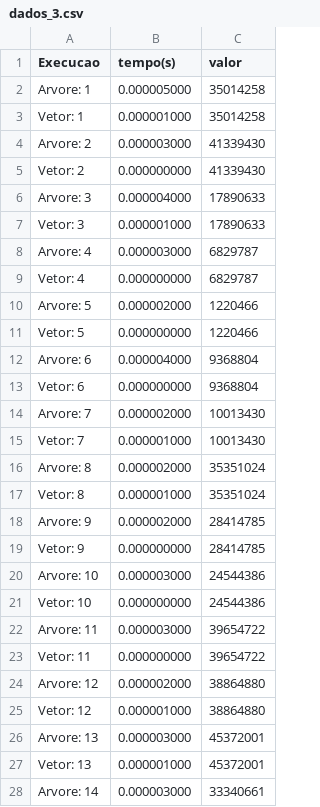
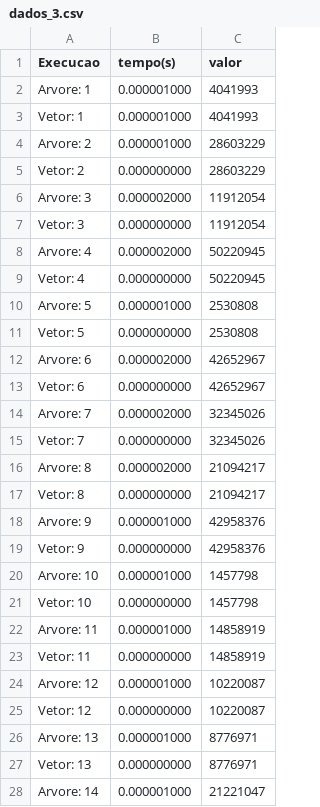
Before and after one commit to MichaelWPV0301/Projetos_Atividades_Faculdade, a CSV file: AED2/Trabalho2/dados_3.csv, drawn as a sheet; only a part is shown; the diff covers the shown part only.

```diff
--- a/AED2/Trabalho2/dados_3.csv
+++ b/AED2/Trabalho2/dados_3.csv
@@ -1,28 +1,28 @@
 Execucao, tempo(s), valor
-Arvore:       1,         0.000005000,         35014258
-Vetor:          1,         0.000001000,         35014258
-Arvore:       2,         0.000003000,         41339430
-Vetor:          2,         0.000000000,         41339430
-Arvore:       3,         0.000004000,         17890633
-Vetor:          3,         0.000001000,         17890633
-Arvore:       4,         0.000003000,         6829787
-Vetor:          4,         0.000000000,         6829787
-Arvore:       5,         0.000002000,         1220466
-Vetor:          5,         0.000000000,         1220466
-Arvore:       6,         0.000004000,         9368804
-Vetor:          6,         0.000000000,         9368804
-Arvore:       7,         0.000002000,         10013430
-Vetor:          7,         0.000001000,         10013430
-Arvore:       8,         0.000002000,         35351024
-Vetor:          8,         0.000001000,         35351024
-Arvore:       9,         0.000002000,         28414785
-Vetor:          9,         0.000000000,         28414785
-Arvore:       10,         0.000003000,         24544386
-Vetor:          10,         0.000000000,         24544386
-Arvore:       11,         0.000003000,         39654722
-Vetor:          11,         0.000000000,         39654722
-Arvore:       12,         0.000002000,         38864880
-Vetor:          12,         0.000001000,         38864880
-Arvore:       13,         0.000003000,         45372001
-Vetor:          13,         0.000001000,         45372001
-Arvore:       14,         0.000003000,         33340661
+Arvore:       1,         0.000001000,         4041993
+Vetor:          1,         0.000001000,         4041993
+Arvore:       2,         0.000001000,         28603229
+Vetor:          2,         0.000000000,         28603229
+Arvore:       3,         0.000002000,         11912054
+Vetor:          3,         0.000000000,         11912054
+Arvore:       4,         0.000002000,         50220945
+Vetor:          4,         0.000000000,         50220945
+Arvore:       5,         0.000001000,         2530808
+Vetor:          5,         0.000000000,         2530808
+Arvore:       6,         0.000002000,         42652967
+Vetor:          6,         0.000000000,         42652967
+Arvore:       7,         0.000002000,         32345026
+Vetor:          7,         0.000000000,         32345026
+Arvore:       8,         0.000002000,         21094217
+Vetor:          8,         0.000000000,         21094217
+Arvore:       9,         0.000001000,         42958376
+Vetor:          9,         0.000000000,         42958376
+Arvore:       10,         0.000001000,         1457798
+Vetor:          10,         0.000000000,         1457798
+Arvore:       11,         0.000001000,         14858919
+Vetor:          11,         0.000000000,         14858919
+Arvore:       12,         0.000001000,         10220087
+Vetor:          12,         0.000000000,         10220087
+Arvore:       13,         0.000001000,         8776971
+Vetor:          13,         0.000000000,         8776971
+Arvore:       14,         0.000001000,         21221047
```
Also changed, not shown: 54 edited cells elsewhere in this file, AED2/Trabalho2/dados2_4.csv, 6 other files.
